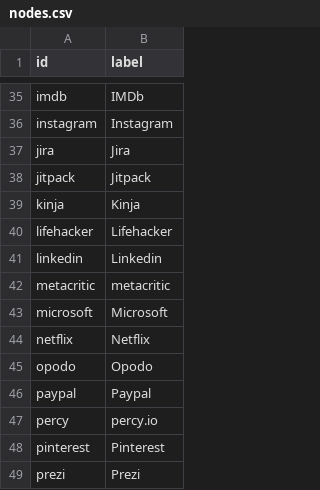
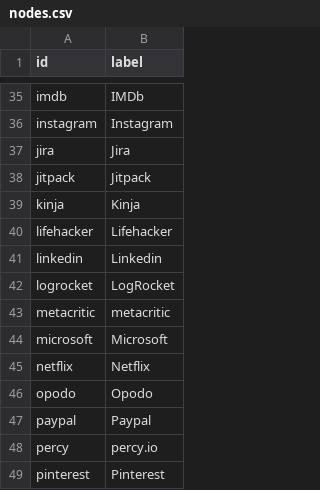
Before and after one commit to adriens/my-cloud-connections, a CSV file: nodes.csv, drawn as a sheet; only a part is shown, gaps mark what is left out; the shorter side is filled out with more unchanged rows; the diff names each change by its address in the sheet, - before the commit and + after, or states it on an @@ line.

```diff
--- a/nodes.csv
+++ b/nodes.csv
+row 42: logrocket | LogRocket
```
Also changed, not shown: edges.csv.
